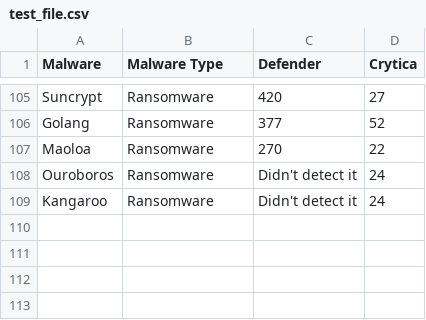
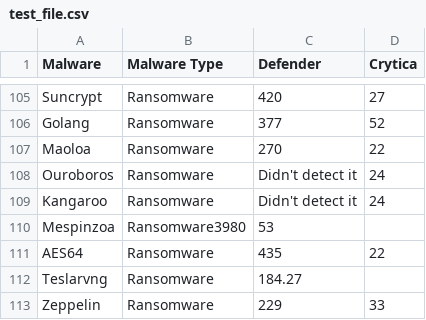
Before and after one commit to Cito-98/test123, a CSV file: test_file.csv, drawn as a sheet; only a part is shown, gaps mark what is left out.

```diff
--- a/test_file.csv
+++ b/test_file.csv
@@ -109 +109,5 @@ Ouroboros,Ransomware,Didn't detect it,24
 Kangaroo,Ransomware,Didn't detect it,24
+Mespinzoa,Ransomware3980,53
+AES64,Ransomware,435,22
+Teslarvng,Ransomware,184.27
+Zeppelin,Ransomware,229,33
```
Also changed, not shown: 1 other file.
